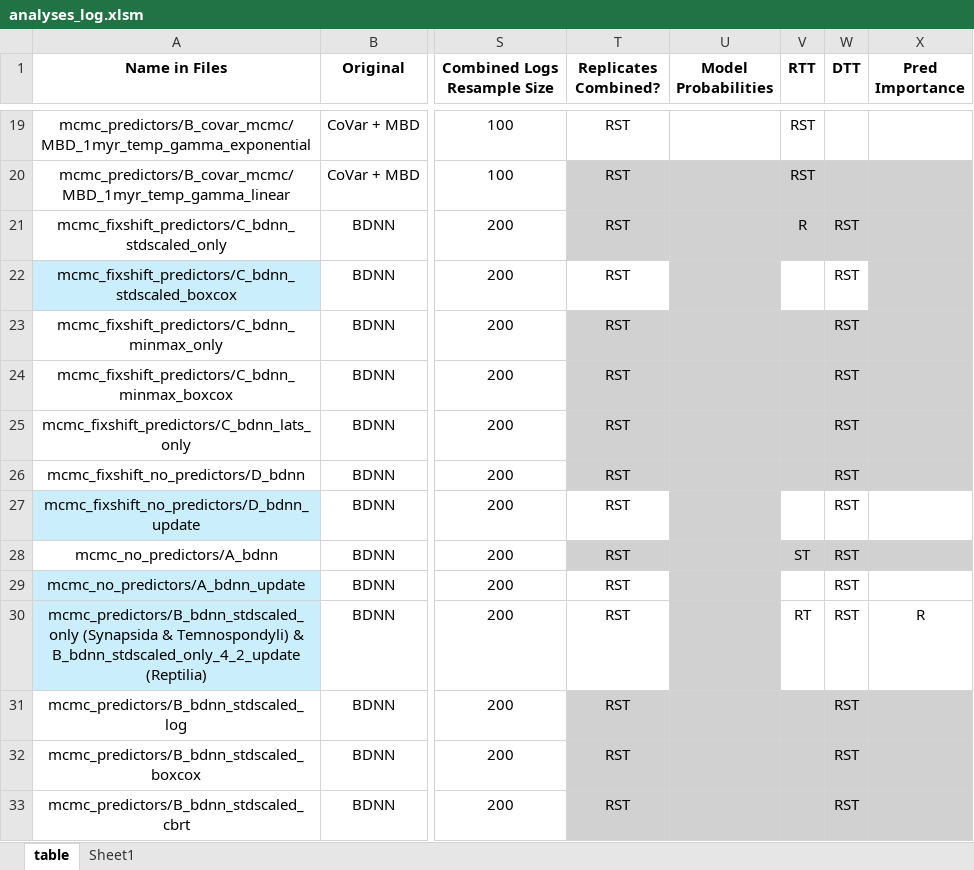
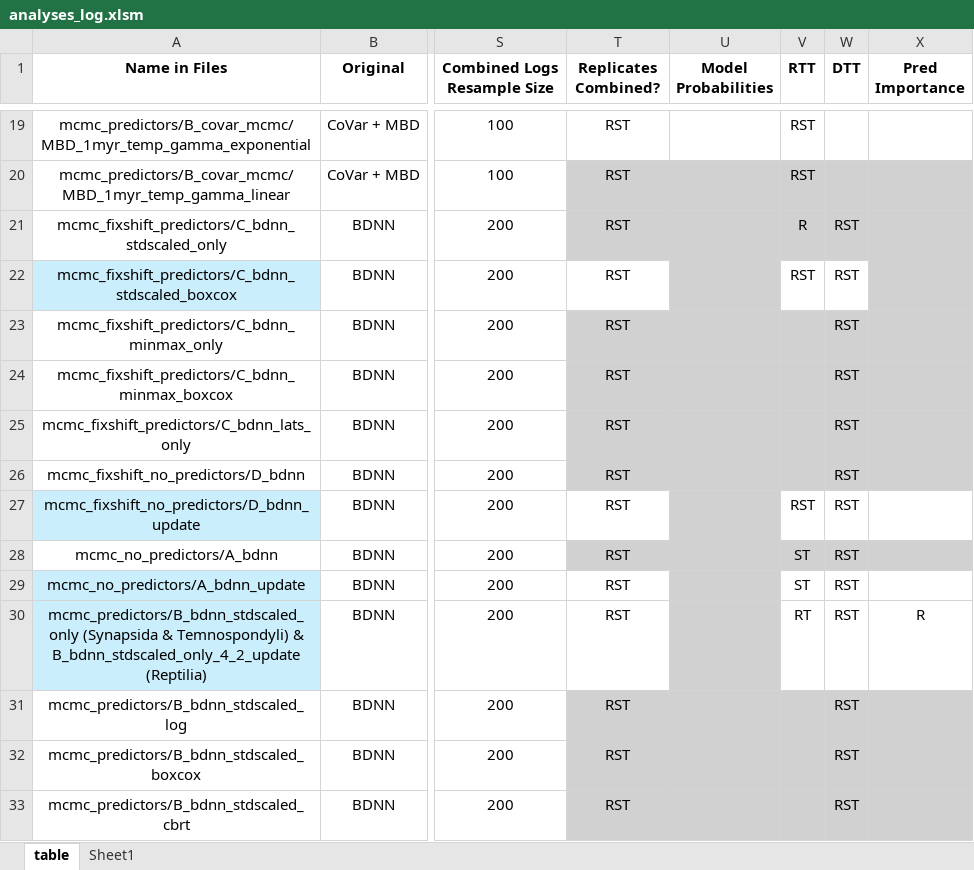
Before and after one commit to shelleylwang/pt_diversity_rates, an Excel workbook: analyses_log.xlsm, sheet table, drawn as a sheet; only a part is shown, gaps mark what is left out; values as stored, in another font and other column widths than the file's, no borders; conditional formats not drawn; the diff names each change by its address in the sheet, - before the commit and + after, or states it on an @@ line.

```diff
--- a/analyses_log.xlsm (sheet table)
+++ b/analyses_log.xlsm (sheet table)
-V22 (RTT): (empty)
+V22 (RTT): RST
-V27 (RTT): (empty)
+V27 (RTT): RST
-V29 (RTT): (empty)
+V29 (RTT): ST
```
Also changed, not shown: 18 other files.
